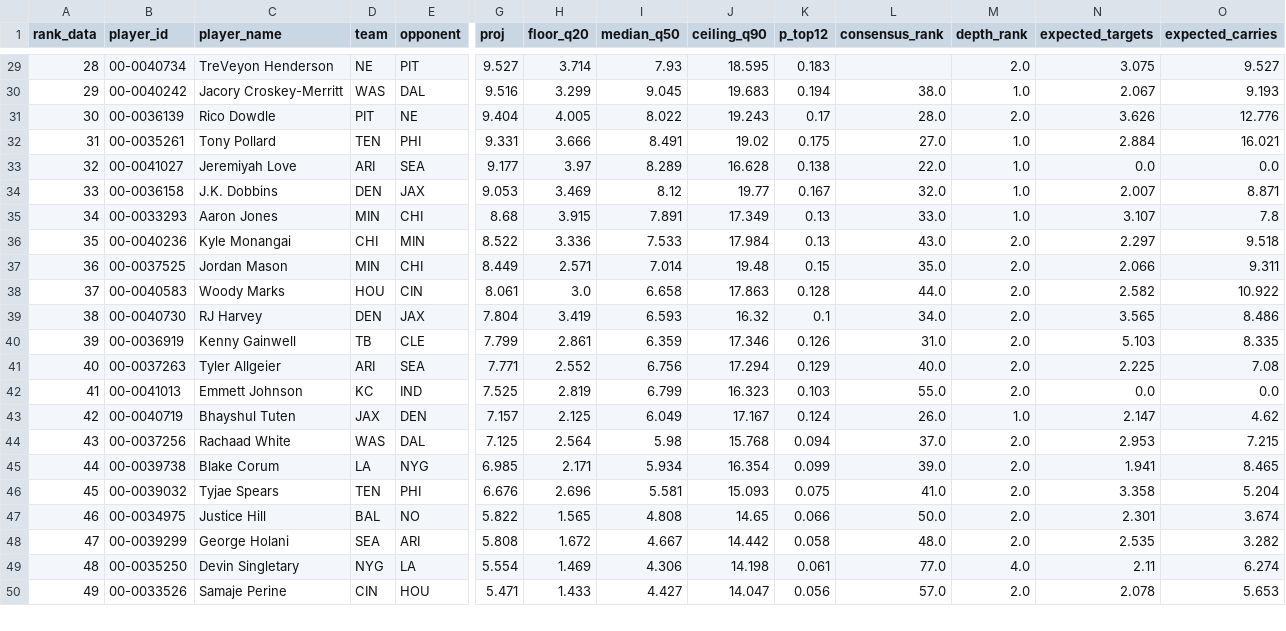
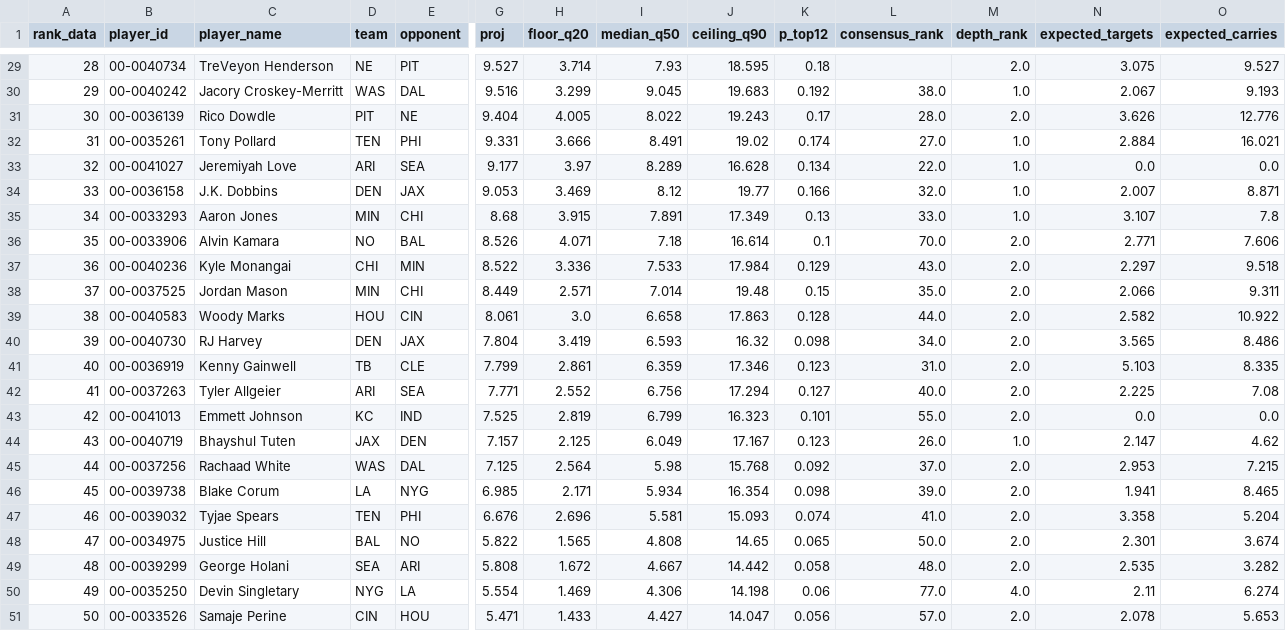
Before and after one commit to maditphillips/The-Delta-Duo, a CSV file: model/outputs/2026/week-02/rb_half_ppr.csv, drawn as a sheet; only a part is shown, gaps mark what is left out; addresses are those after the commit; rows hold the shown columns only; the diff covers the shown part only; the diff names each change by its address in the sheet, - before the commit and + after, or states it on an @@ line.

```diff
--- a/model/outputs/2026/week-02/rb_half_ppr.csv
+++ b/model/outputs/2026/week-02/rb_half_ppr.csv
-K29 (p_top12): 0.183
+K29 (p_top12): 0.18
-K30 (p_top12): 0.194
+K30 (p_top12): 0.192
-K32 (p_top12): 0.175
+K32 (p_top12): 0.174
-K33 (p_top12): 0.138
+K33 (p_top12): 0.134
-K34 (p_top12): 0.167
+K34 (p_top12): 0.166
+row 36: 35 | 00-0033906 | Alvin Kamara | NO | BAL | 8.526 | 4.071 | 7.18 | 16.614 | 0.1 | 70.0 | 2.0 | 2.771 | 7.606
-A37 (rank_data): 35
+A37 (rank_data): 36
-K37 (p_top12): 0.13
+K37 (p_top12): 0.129
-A38 (rank_data): 36
+A38 (rank_data): 37
-A39 (rank_data): 37
+A39 (rank_data): 38
-A40 (rank_data): 38
+A40 (rank_data): 39
-K40 (p_top12): 0.1
+K40 (p_top12): 0.098
-A41 (rank_data): 39
+A41 (rank_data): 40
-K41 (p_top12): 0.126
+K41 (p_top12): 0.123
-A42 (rank_data): 40
+A42 (rank_data): 41
-K42 (p_top12): 0.129
+K42 (p_top12): 0.127
-A43 (rank_data): 41
+A43 (rank_data): 42
-K43 (p_top12): 0.103
+K43 (p_top12): 0.101
-A44 (rank_data): 42
+A44 (rank_data): 43
-K44 (p_top12): 0.124
+K44 (p_top12): 0.123
-A45 (rank_data): 43
+A45 (rank_data): 44
-K45 (p_top12): 0.094
+K45 (p_top12): 0.092
-A46 (rank_data): 44
+A46 (rank_data): 45
-K46 (p_top12): 0.099
+K46 (p_top12): 0.098
-A47 (rank_data): 45
+A47 (rank_data): 46
-K47 (p_top12): 0.075
+K47 (p_top12): 0.074
-A48 (rank_data): 46
+A48 (rank_data): 47
-K48 (p_top12): 0.066
+K48 (p_top12): 0.065
-A49 (rank_data): 47
+A49 (rank_data): 48
-A50 (rank_data): 48
+A50 (rank_data): 49
-K50 (p_top12): 0.061
+K50 (p_top12): 0.06
-A51 (rank_data): 49
+A51 (rank_data): 50
```
Also changed, not shown: 1 removed row and 43 edited cells elsewhere in this file, model/outputs/2026/week-02/rb_half_ppr_pool.csv, model/outputs/2026/week-02/rb_ppr.csv, 2 other files.
